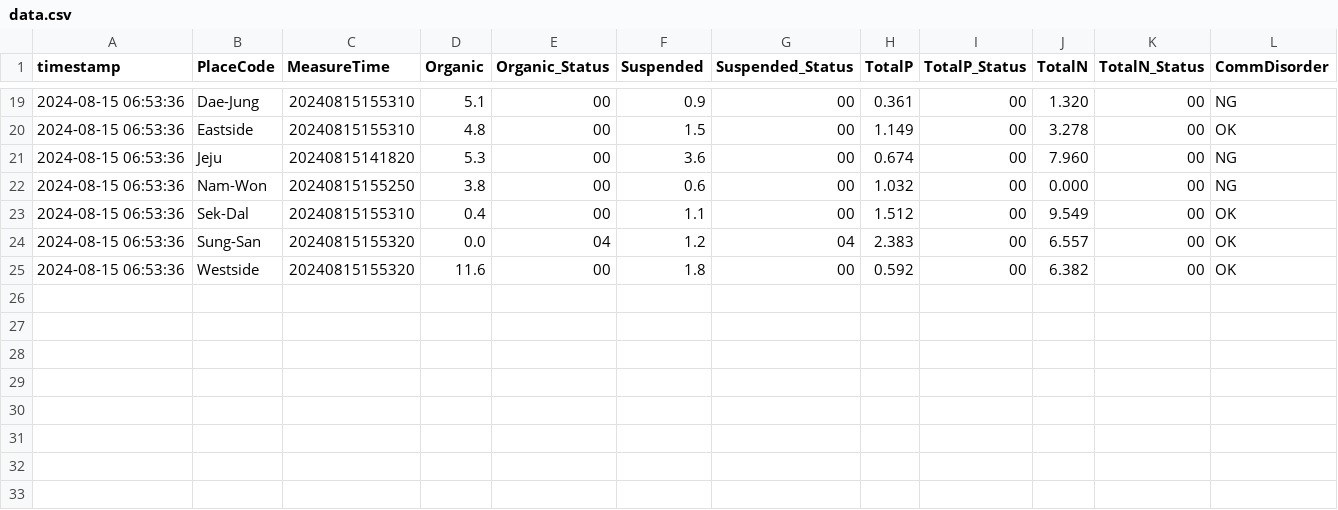
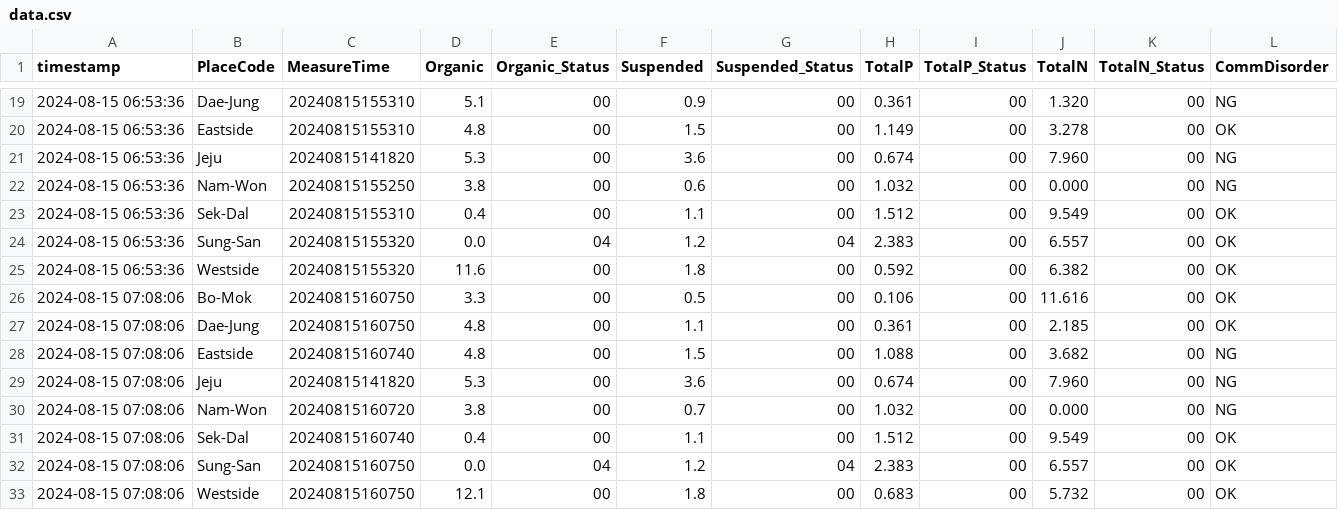
Before and after one commit to lynnjean/Jeju_Eco_Analysis, a CSV file: data.csv, drawn as a sheet; only a part is shown, gaps mark what is left out; the diff names each change by its address in the sheet, - before the commit and + after, or states it on an @@ line.

Commit message:
Add new data

```diff
--- a/data.csv
+++ b/data.csv
+row 26: 2024-08-15 07:08:06 | Bo-Mok | 20240815160750 | 3.3 | 00 | 0.5 | 00 | 0.106 | 00 | 11.616 | 00 | OK
+row 27: 2024-08-15 07:08:06 | Dae-Jung | 20240815160750 | 4.8 | 00 | 1.1 | 00 | 0.361 | 00 | 2.185 | 00 | OK
+row 28: 2024-08-15 07:08:06 | Eastside | 20240815160740 | 4.8 | 00 | 1.5 | 00 | 1.088 | 00 | 3.682 | 00 | NG
+row 29: 2024-08-15 07:08:06 | Jeju | 20240815141820 | 5.3 | 00 | 3.6 | 00 | 0.674 | 00 | 7.960 | 00 | NG
+row 30: 2024-08-15 07:08:06 | Nam-Won | 20240815160720 | 3.8 | 00 | 0.7 | 00 | 1.032 | 00 | 0.000 | 00 | NG
+row 31: 2024-08-15 07:08:06 | Sek-Dal | 20240815160740 | 0.4 | 00 | 1.1 | 00 | 1.512 | 00 | 9.549 | 00 | OK
+row 32: 2024-08-15 07:08:06 | Sung-San | 20240815160750 | 0.0 | 04 | 1.2 | 04 | 2.383 | 00 | 6.557 | 00 | OK
+row 33: 2024-08-15 07:08:06 | Westside | 20240815160750 | 12.1 | 00 | 1.8 | 00 | 0.683 | 00 | 5.732 | 00 | OK
```
